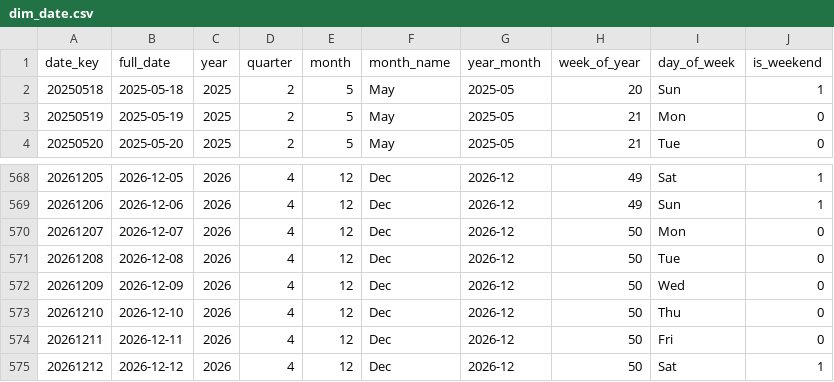
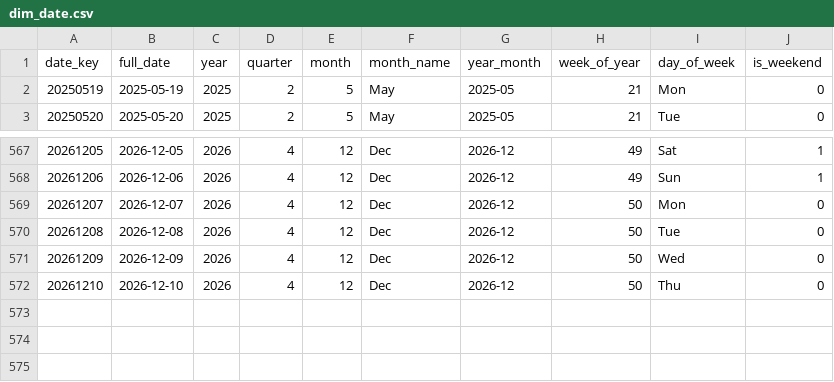
Before and after one commit to shivesh122/supply-chain-risk-analytics, a CSV file: exports/dim_date.csv, drawn as a sheet; only a part is shown, gaps mark what is left out; the diff names each change by its address in the sheet, - before the commit and + after, or states it on an @@ line.

```diff
--- a/exports/dim_date.csv
+++ b/exports/dim_date.csv
-row 2: 20250518 | 2025-05-18 | 2025 | 2 | 5 | May | 2025-05 | 20 | Sun | 1
-row 574: 20261211 | 2026-12-11 | 2026 | 4 | 12 | Dec | 2026-12 | 50 | Fri | 0
-row 575: 20261212 | 2026-12-12 | 2026 | 4 | 12 | Dec | 2026-12 | 50 | Sat | 1
```
Also changed, not shown: 5 other files.
